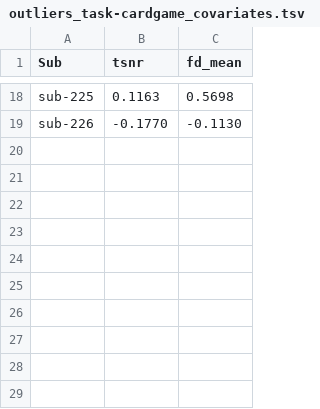
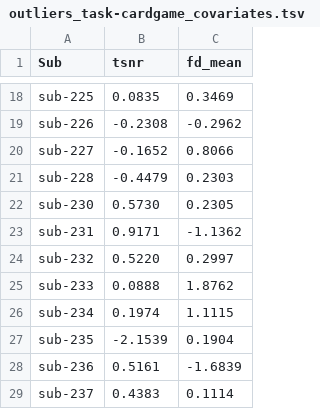
Before and after one commit to DVS-Lab/r21-cardgame, a TSV file: derivatives/mriqc-extractions/outliers_task-cardgame_covariates.tsv, drawn as a sheet; only a part is shown, gaps mark what is left out; the diff covers the shown part only; the diff names each change by its address in the sheet, - before the commit and + after, or states it on an @@ line.

```diff
--- a/derivatives/mriqc-extractions/outliers_task-cardgame_covariates.tsv
+++ b/derivatives/mriqc-extractions/outliers_task-cardgame_covariates.tsv
-B18 (tsnr): 0.1163
+B18 (tsnr): 0.0835
-C18 (fd_mean): 0.5698
+C18 (fd_mean): 0.3469
-B19 (tsnr): -0.1770
+B19 (tsnr): -0.2308
-C19 (fd_mean): -0.1130
+C19 (fd_mean): -0.2962
+row 20: sub-227 | -0.1652 | 0.8066
+row 21: sub-228 | -0.4479 | 0.2303
+row 22: sub-230 | 0.5730 | 0.2305
+row 23: sub-231 | 0.9171 | -1.1362
+row 24: sub-232 | 0.5220 | 0.2997
+row 25: sub-233 | 0.0888 | 1.8762
+row 26: sub-234 | 0.1974 | 1.1115
+row 27: sub-235 | -2.1539 | 0.1904
+row 28: sub-236 | 0.5161 | -1.6839
+row 29: sub-237 | 0.4383 | 0.1114
```
Also changed, not shown: 32 edited cells elsewhere in this file, derivatives/mriqc-extractions/outliers_task-cardgame_runinfo.tsv, derivatives/mriqc-extractions/outliers_task-rest_covariates.tsv, 3 other files.
